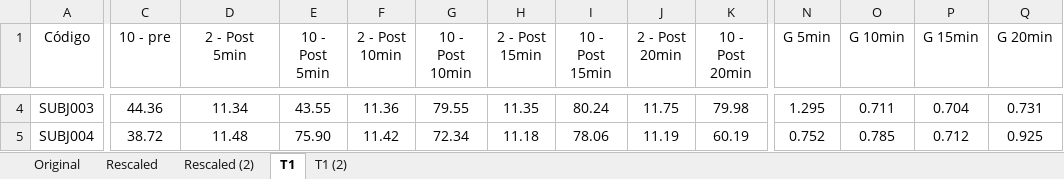
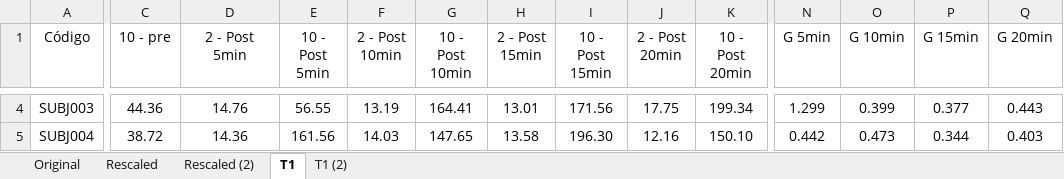
Before and after one commit to yurirtonin/bachelors-thesis, an Excel workbook: Other files/Signal_PreAndPost_contrast.xlsx, sheet T1, drawn as a sheet; only a part is shown, gaps mark what is left out; values as stored, in another font and other column widths than the file's, no borders; charts and pictures and conditional formats and table styles not drawn; the diff covers the shown part only; the diff names each change by its address in the sheet, - before the commit and + after, or states it on an @@ line.

```diff
--- a/Other files/Signal_PreAndPost_contrast.xlsx (sheet T1)
+++ b/Other files/Signal_PreAndPost_contrast.xlsx (sheet T1)
-D4 (2 - Post 5min): 11.34
+D4 (2 - Post 5min): 14.76
-E4 (10 - Post 5min): 43.55
+E4 (10 - Post 5min): 56.55
-F4 (2 - Post 10min): 11.36
+F4 (2 - Post 10min): 13.19
-G4 (10 - Post 10min): 79.55
+G4 (10 - Post 10min): 164.41
-H4 (2 - Post 15min): 11.35
+H4 (2 - Post 15min): 13.01
-I4 (10 - Post 15min): 80.24
+I4 (10 - Post 15min): 171.56
-J4 (2 - Post 20min): 11.75
+J4 (2 - Post 20min): 17.75
-K4 (10 - Post 20min): 79.98
+K4 (10 - Post 20min): 199.34
-N4 (G 5min): 1.295
+N4 (G 5min): 1.299
-O4 (G 10min): 0.711
+O4 (G 10min): 0.399
-P4 (G 15min): 0.704
+P4 (G 15min): 0.377
-Q4 (G 20min): 0.731
+Q4 (G 20min): 0.443
-D5 (2 - Post 5min): 11.48
+D5 (2 - Post 5min): 14.36
-E5 (10 - Post 5min): 75.90
+E5 (10 - Post 5min): 161.56
-F5 (2 - Post 10min): 11.42
+F5 (2 - Post 10min): 14.03
-G5 (10 - Post 10min): 72.34
+G5 (10 - Post 10min): 147.65
-H5 (2 - Post 15min): 11.18
+H5 (2 - Post 15min): 13.58
-I5 (10 - Post 15min): 78.06
+I5 (10 - Post 15min): 196.30
-J5 (2 - Post 20min): 11.19
+J5 (2 - Post 20min): 12.16
-K5 (10 - Post 20min): 60.19
+K5 (10 - Post 20min): 150.10
-N5 (G 5min): 0.752
+N5 (G 5min): 0.442
-O5 (G 10min): 0.785
+O5 (G 10min): 0.473
-P5 (G 15min): 0.712
+P5 (G 15min): 0.344
-Q5 (G 20min): 0.925
+Q5 (G 20min): 0.403
```
Also changed, not shown: 1 added row, 1 removed row and 574 edited cells elsewhere in this sheet, sheet Rescaled, sheet Original, formulas that keep their value, charts or pictures, 4 other files.
